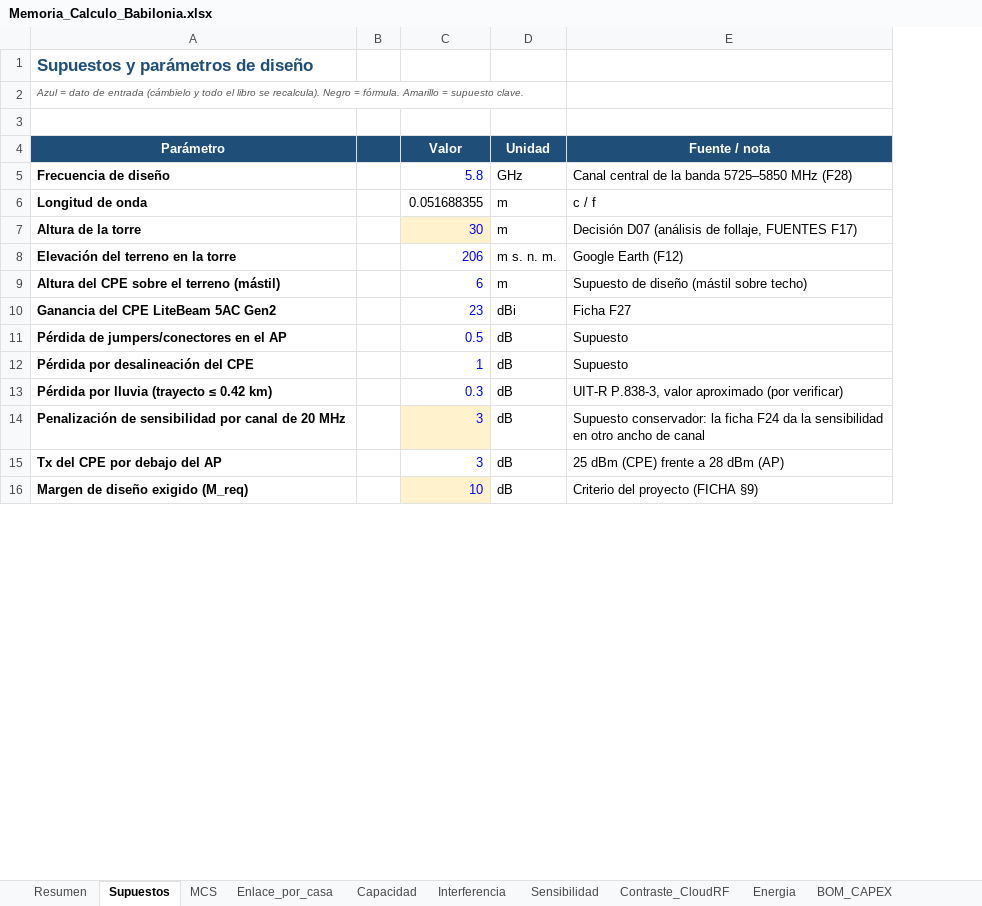
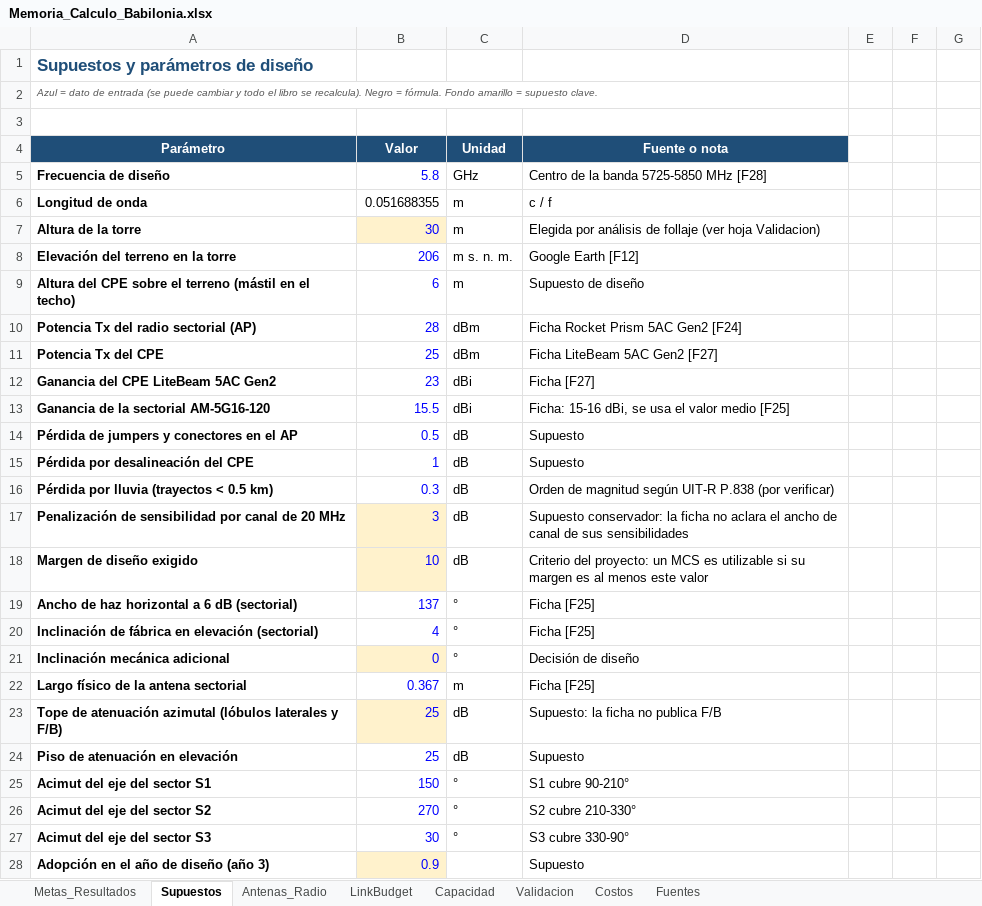
Before and after one commit to Hykev/proyecto-antenas-gt, an Excel workbook: 12_excel_memoria/Memoria_Calculo_Babilonia.xlsx, sheet Supuestos, drawn as a sheet; only a part is shown; values as stored, in another font and other column widths than the file's, no borders; removed rows and columns are numbered as before the commit, all else as after; the diff covers the shown part only; the diff names each change by its address in the sheet, - before the commit and + after, or states it on an @@ line.

```diff
--- a/12_excel_memoria/Memoria_Calculo_Babilonia.xlsx (sheet Supuestos)
+++ b/12_excel_memoria/Memoria_Calculo_Babilonia.xlsx (sheet Supuestos)
-sheet tab: Resumen
+sheet tab: Metas_Resultados
-sheet tab: MCS
+sheet tab: Antenas_Radio
-sheet tab: Enlace_por_casa
+sheet tab: LinkBudget
-sheet tab: Interferencia
+sheet tab: Validacion
-sheet tab: Sensibilidad
+sheet tab: Costos
-sheet tab: Contraste_CloudRF
-sheet tab: Energia
-sheet tab: BOM_CAPEX
-column B, empty
-column E (Fuente / nota), rows 5-14: Canal central de la banda 5725–5850 MHz (F28) | c / f | Decisión D07 (análisis de follaje, FUENTES F17) | Google Earth (F12) | Supuesto de diseño (mástil sobre techo) | Ficha F27 | Supuesto | Supuesto | UIT-R P.838-3, valor aproximado (por verificar) | Supuesto conservador: la ficha F24 da la sensibilidad en otro ancho de canal; row 16: Criterio del proyecto (FICHA §9)
+column D (Fuente o nota), rows 5-9: Centro de la banda 5725-5850 MHz [F28] | c / f | Elegida por análisis de follaje (ver hoja Validacion) | Google Earth [F12] | Supuesto de diseño; row 12: Ficha [F27]; rows 14-18: Supuesto | Supuesto | Orden de magnitud según UIT-R P.838 (por verificar) | Supuesto conservador: la ficha no aclara el ancho de canal de sus sensibilidades | Criterio del proyecto: un MCS es utilizable si su margen es al menos este valor
+column E, empty
+column F, empty
+column G, empty
-A2 (Parámetro): …de entrada (cámbielo y todo el libro se recalcula). Negro = fórmula. Amarillo = supuesto…
+A2 (Parámetro): …de entrada (se puede cambiar y todo el libro se recalcula). Negro = fórmula. Fondo amarillo = supuesto…
-A9 (Parámetro): …el terreno (mástil)
+A9 (Parámetro): …el terreno (mástil en el techo)
+row 10: Potencia Tx del radio sectorial (AP) | 28 | dBm | Ficha Rocket Prism 5AC Gen2 [F24]
+row 11: Potencia Tx del CPE | 25 | dBm | Ficha LiteBeam 5AC Gen2 [F27]
+row 13: Ganancia de la sectorial AM-5G16-120 | 15.5 | dBi | Ficha: 15-16 dBi, se usa el valor medio [F25]
-A14 (Parámetro): Pérdida de jumpers/conectores en el AP
+A14 (Parámetro): Pérdida de jumpers y conectores en el AP
-A16 (Parámetro): Pérdida por lluvia (trayecto ≤ 0.42 km)
+A16 (Parámetro): Pérdida por lluvia (trayectos < 0.5 km)
-row 15: Tx del CPE por debajo del AP |  | 3 | dB | 25 dBm (CPE) frente a 28 dBm (AP)
-A18 (Parámetro): Margen de diseño exigido (M_req)
+A18 (Parámetro): Margen de diseño exigido
+row 19: Ancho de haz horizontal a 6 dB (sectorial) | 137 | ° | Ficha [F25]
+row 20: Inclinación de fábrica en elevación (sectorial) | 4 | ° | Ficha [F25]
@@ row 22 moved to row 21: Inclinación mecánica adicional @@
@@ row 23 moved to row 22: Largo físico de la antena sectorial @@
+row 23: Tope de atenuación azimutal (lóbulos laterales y F/B) | 25 | dB | Supuesto: la ficha no publica F/B
@@ row 25 moved to row 24: Piso de atenuación en elevación @@
+row 25: Acimut del eje del sector S1 | 150 | ° | S1 cubre 90-210°
+row 26: Acimut del eje del sector S2 | 270 | ° | S2 cubre 210-330°
+row 27: Acimut del eje del sector S3 | 30 | ° | S3 cubre 330-90°
+row 28: Adopción en el año de diseño (año 3) | 0.9 |  | Supuesto
```
Also changed, not shown: 20 added rows, 10 removed rows and cell formats elsewhere in this sheet, sheet LinkBudget, sheet Validacion, sheet Costos, sheet Antenas_Radio, sheet Capacidad, sheet Metas_Resultados, 1 more sheet, other sheet tabs, formulas that keep their value, 26 other files.
